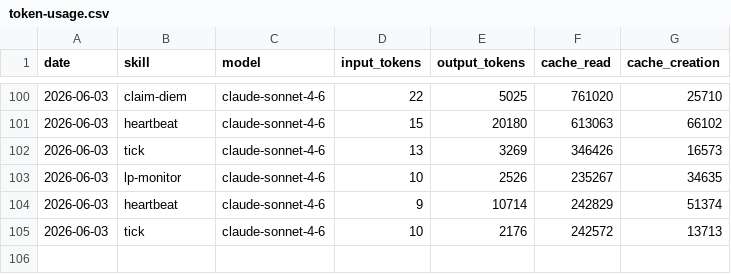
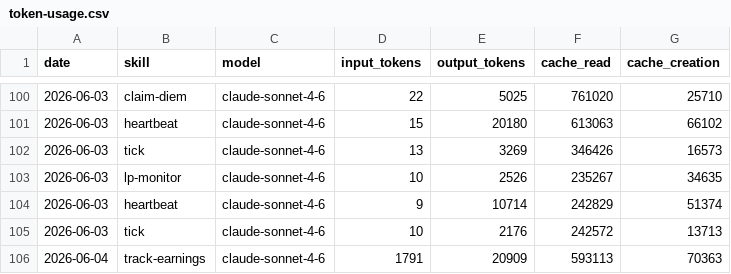
Before and after one commit to antfleet-ops/agent-autonomopoly, a CSV file: memory/token-usage.csv, drawn as a sheet; only a part is shown, gaps mark what is left out.

Commit message:
chore(track-earnings): auto-commit 2026-06-04

```diff
--- a/memory/token-usage.csv
+++ b/memory/token-usage.csv
@@ -105 +105,2 @@ date,skill,model,input_tokens,output_tokens,cache_read,cache_creation
 2026-06-03,tick,claude-sonnet-4-6,10,2176,242572,13713
+2026-06-04,track-earnings,claude-sonnet-4-6,1791,20909,593113,70363
```
Also changed, not shown: 3 other files.
